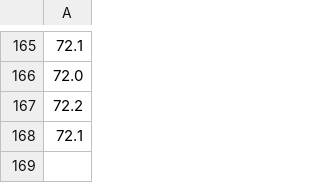
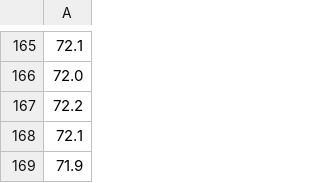
Before and after one commit to hnjm/DailyWeighIn, a CSV file: WeighIns.csv, drawn as a sheet; only a part is shown, gaps mark what is left out.

```diff
--- a/WeighIns.csv
+++ b/WeighIns.csv
@@ -168 +168,2 @@
 72.1
+71.9
```
Also changed, not shown: 3 other files.
